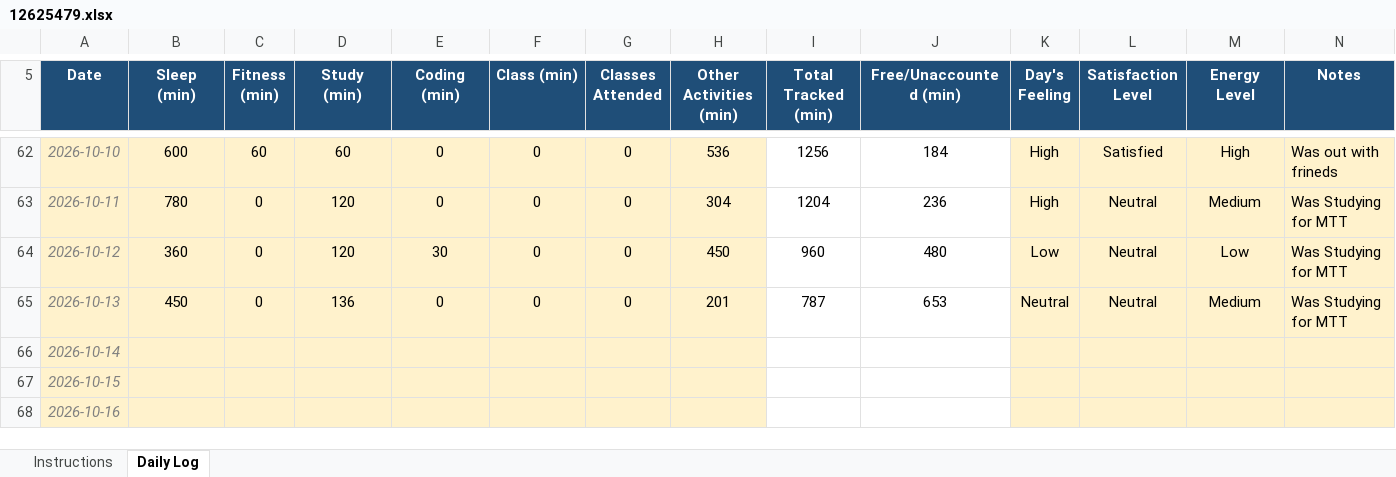
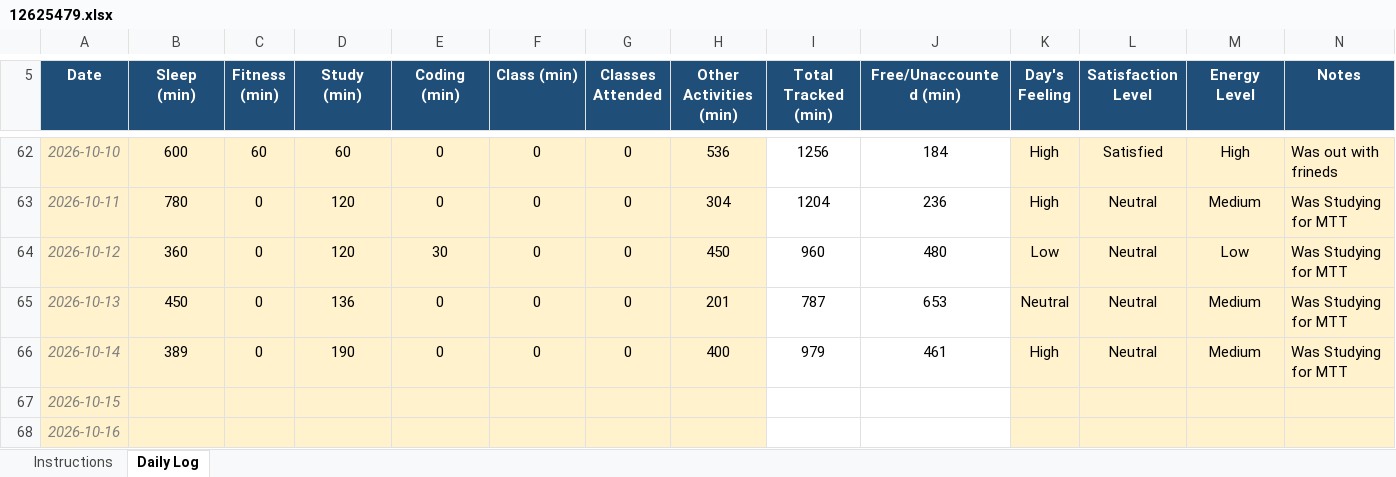
Before and after one commit to Meharjot29/CAP-776, an Excel workbook: 12625479.xlsx, sheet Daily Log, drawn as a sheet; only a part is shown, gaps mark what is left out; values as stored, in another font and other column widths than the file's, no borders; conditional formats not drawn; the diff names each change by its address in the sheet, - before the commit and + after, or states it on an @@ line.

Commit message:
Add files via upload

```diff
--- a/12625479.xlsx (sheet Daily Log)
+++ b/12625479.xlsx (sheet Daily Log)
-B66 (Sleep (min)): (empty)
+B66 (Sleep (min)): 389
-C66 (Fitness (min)): (empty)
+C66 (Fitness (min)): 0
-D66 (Study (min)): (empty)
+D66 (Study (min)): 190
-E66 (Coding (min)): (empty)
+E66 (Coding (min)): 0
-F66 (Class (min)): (empty)
+F66 (Class (min)): 0
-G66 (Classes Attended): (empty)
+G66 (Classes Attended): 0
-H66 (Other Activities (min)): (empty)
+H66 (Other Activities (min)): 400
-I66 (Total Tracked (min)): (empty)
+I66 (Total Tracked (min)): 979
-J66 (Free/Unaccounted (min)): (empty)
+J66 (Free/Unaccounted (min)): 461
-K66 (Day's Feeling): (empty)
+K66 (Day's Feeling): High
-L66 (Satisfaction Level): (empty)
+L66 (Satisfaction Level): Neutral
-M66 (Energy Level): (empty)
+M66 (Energy Level): Medium
-N66 (Notes): (empty)
+N66 (Notes): Was Studying for MTT
```
